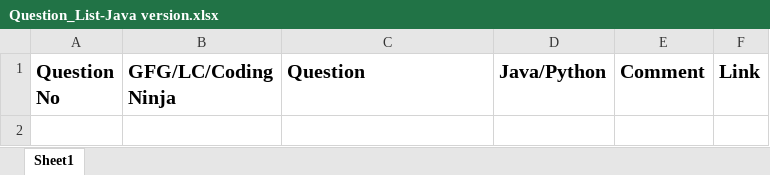
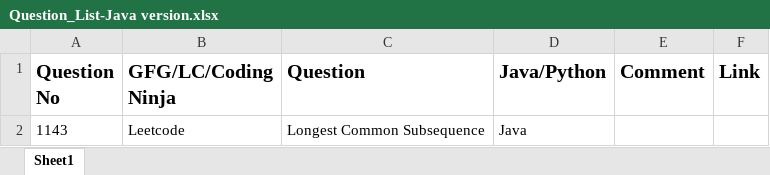
Before and after one commit to ParagNaik2021/Leetcode, an Excel workbook: Dynamic Programming/DP on String/Question_List-Java version.xlsx, sheet Sheet1, drawn as a sheet; values as stored, in another font and other column widths than the file's, no borders; the diff names each change by its address in the sheet, - before the commit and + after, or states it on an @@ line.

Commit message:
DP on Strings
1143. Longest Common Subsequence

```diff
--- a/Dynamic Programming/DP on String/Question_List-Java version.xlsx (sheet Sheet1)
+++ b/Dynamic Programming/DP on String/Question_List-Java version.xlsx (sheet Sheet1)
+row 2: 1143 | Leetcode | Longest Common Subsequence | Java
```
Also changed, not shown: 2 other files.
